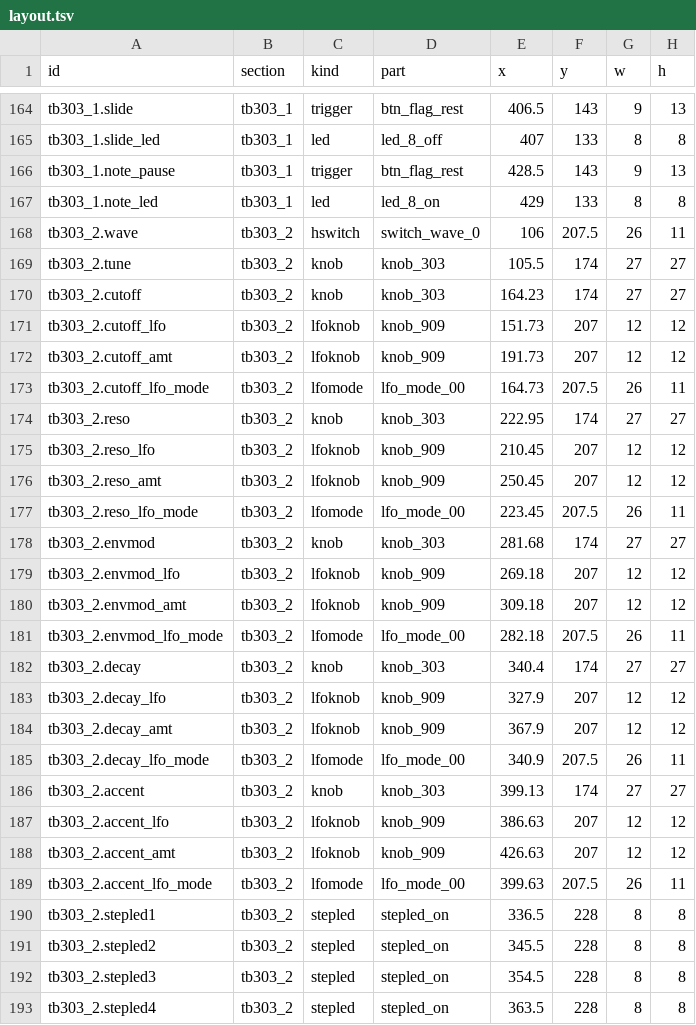
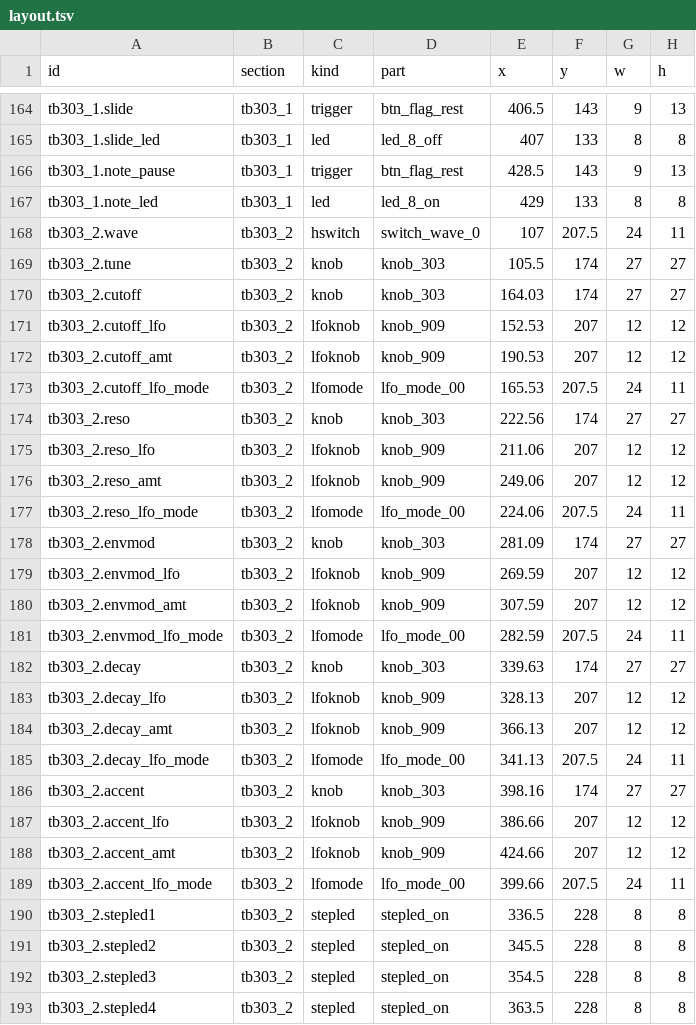
Before and after one commit to lovkov-ops/ORB-338X, a TSV file: assets/ui/layout.tsv, drawn as a sheet; only a part is shown, gaps mark what is left out; the diff covers the shown part only.

```diff
--- a/assets/ui/layout.tsv
+++ b/assets/ui/layout.tsv
@@ -167,24 +167,24 @@ tb303_1.note_pause	tb303_1	trigger	btn_flag_rest	428.5	143	9	13
 tb303_1.note_led	tb303_1	led	led_8_on	429	133	8	8
-tb303_2.wave	tb303_2	hswitch	switch_wave_0	106	207.5	26	11
+tb303_2.wave	tb303_2	hswitch	switch_wave_0	107	207.5	24	11
 tb303_2.tune	tb303_2	knob	knob_303	105.5	174	27	27
-tb303_2.cutoff	tb303_2	knob	knob_303	164.23	174	27	27
-tb303_2.cutoff_lfo	tb303_2	lfoknob	knob_909	151.73	207	12	12
-tb303_2.cutoff_amt	tb303_2	lfoknob	knob_909	191.73	207	12	12
-tb303_2.cutoff_lfo_mode	tb303_2	lfomode	lfo_mode_00	164.73	207.5	26	11
-tb303_2.reso	tb303_2	knob	knob_303	222.95	174	27	27
-tb303_2.reso_lfo	tb303_2	lfoknob	knob_909	210.45	207	12	12
-tb303_2.reso_amt	tb303_2	lfoknob	knob_909	250.45	207	12	12
-tb303_2.reso_lfo_mode	tb303_2	lfomode	lfo_mode_00	223.45	207.5	26	11
-tb303_2.envmod	tb303_2	knob	knob_303	281.68	174	27	27
-tb303_2.envmod_lfo	tb303_2	lfoknob	knob_909	269.18	207	12	12
-tb303_2.envmod_amt	tb303_2	lfoknob	knob_909	309.18	207	12	12
-tb303_2.envmod_lfo_mode	tb303_2	lfomode	lfo_mode_00	282.18	207.5	26	11
-tb303_2.decay	tb303_2	knob	knob_303	340.4	174	27	27
-tb303_2.decay_lfo	tb303_2	lfoknob	knob_909	327.9	207	12	12
-tb303_2.decay_amt	tb303_2	lfoknob	knob_909	367.9	207	12	12
-tb303_2.decay_lfo_mode	tb303_2	lfomode	lfo_mode_00	340.9	207.5	26	11
-tb303_2.accent	tb303_2	knob	knob_303	399.13	174	27	27
-tb303_2.accent_lfo	tb303_2	lfoknob	knob_909	386.63	207	12	12
-tb303_2.accent_amt	tb303_2	lfoknob	knob_909	426.63	207	12	12
-tb303_2.accent_lfo_mode	tb303_2	lfomode	lfo_mode_00	399.63	207.5	26	11
+tb303_2.cutoff	tb303_2	knob	knob_303	164.03	174	27	27
+tb303_2.cutoff_lfo	tb303_2	lfoknob	knob_909	152.53	207	12	12
+tb303_2.cutoff_amt	tb303_2	lfoknob	knob_909	190.53	207	12	12
+tb303_2.cutoff_lfo_mode	tb303_2	lfomode	lfo_mode_00	165.53	207.5	24	11
+tb303_2.reso	tb303_2	knob	knob_303	222.56	174	27	27
+tb303_2.reso_lfo	tb303_2	lfoknob	knob_909	211.06	207	12	12
+tb303_2.reso_amt	tb303_2	lfoknob	knob_909	249.06	207	12	12
+tb303_2.reso_lfo_mode	tb303_2	lfomode	lfo_mode_00	224.06	207.5	24	11
+tb303_2.envmod	tb303_2	knob	knob_303	281.09	174	27	27
+tb303_2.envmod_lfo	tb303_2	lfoknob	knob_909	269.59	207	12	12
+tb303_2.envmod_amt	tb303_2	lfoknob	knob_909	307.59	207	12	12
+tb303_2.envmod_lfo_mode	tb303_2	lfomode	lfo_mode_00	282.59	207.5	24	11
+tb303_2.decay	tb303_2	knob	knob_303	339.63	174	27	27
+tb303_2.decay_lfo	tb303_2	lfoknob	knob_909	328.13	207	12	12
+tb303_2.decay_amt	tb303_2	lfoknob	knob_909	366.13	207	12	12
+tb303_2.decay_lfo_mode	tb303_2	lfomode	lfo_mode_00	341.13	207.5	24	11
+tb303_2.accent	tb303_2	knob	knob_303	398.16	174	27	27
+tb303_2.accent_lfo	tb303_2	lfoknob	knob_909	386.66	207	12	12
+tb303_2.accent_amt	tb303_2	lfoknob	knob_909	424.66	207	12	12
+tb303_2.accent_lfo_mode	tb303_2	lfomode	lfo_mode_00	399.66	207.5	24	11
 tb303_2.stepled1	tb303_2	stepled	stepled_on	336.5	228	8	8
```
Also changed, not shown: 27 edited cells elsewhere in this file, 12 other files.
